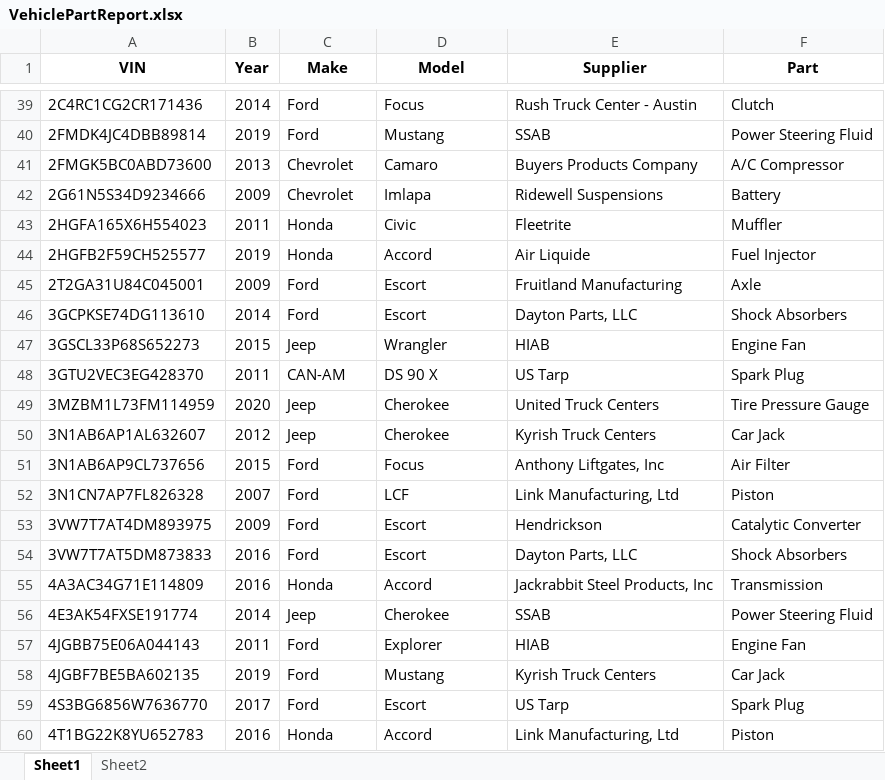
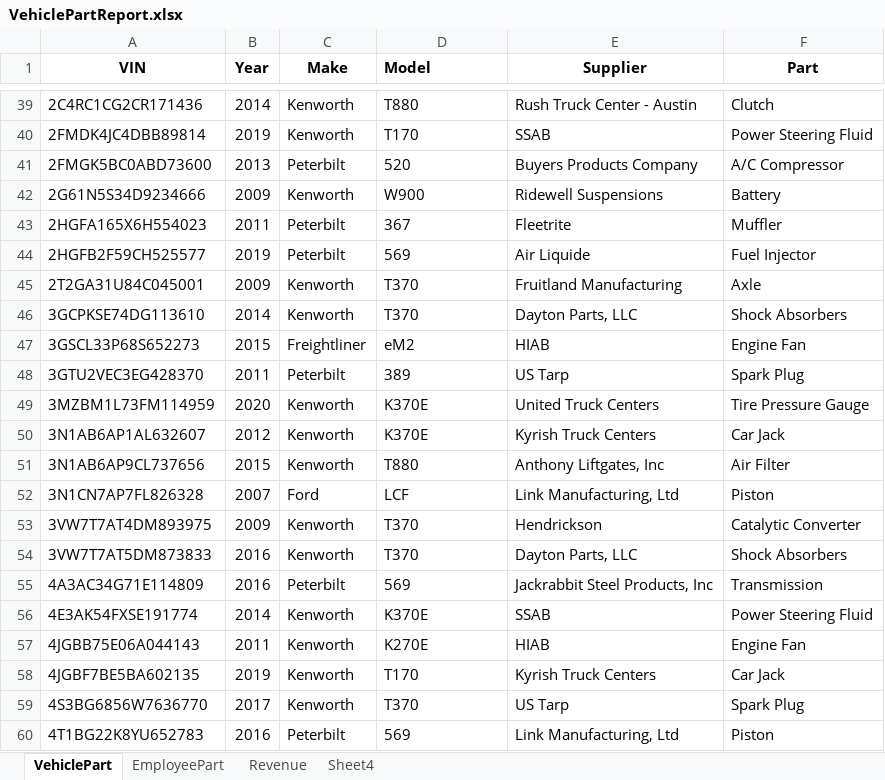
Before and after one commit to Darrian5120/CIS3365, an Excel workbook: Reports/Darrian/VehiclePartReport.xlsx, sheet VehiclePart, drawn as a sheet; only a part is shown, gaps mark what is left out; values as stored, in another font and other column widths than the file's, no borders; the diff covers the shown part only; the diff names each change by its address in the sheet, - before the commit and + after, or states it on an @@ line.

```diff
--- a/Reports/Darrian/VehiclePartReport.xlsx (sheet VehiclePart)
+++ b/Reports/Darrian/VehiclePartReport.xlsx (sheet VehiclePart)
-sheet tab: Sheet1
+sheet tab: VehiclePart
-sheet tab: Sheet2
+sheet tab: EmployeePart
+sheet tab: Revenue
+sheet tab: Sheet4
-D1 alignment: center
+D1 alignment: left
-C39:C40 (Make): Ford
+C39:C40 (Make): Kenworth
-D39 (Model): Focus
+D39 (Model): T880
-D40 (Model): Mustang
+D40 (Model): T170
-C41 (Make): Chevrolet
+C41 (Make): Peterbilt
-D41 (Model): Camaro
+D41 (Model): 520
-C42 (Make): Chevrolet
+C42 (Make): Kenworth
-D42 (Model): Imlapa
+D42 (Model): W900
-C43:C44 (Make): Honda
+C43:C44 (Make): Peterbilt
-D43 (Model): Civic
+D43 (Model): 367
-D44 (Model): Accord
+D44 (Model): 569
-C45:C46 (Make): Ford
+C45:C46 (Make): Kenworth
-D45:D46 (Model): Escort
+D45:D46 (Model): T370
-C47 (Make): Jeep
+C47 (Make): Freightliner
-D47 (Model): Wrangler
+D47 (Model): eM2
-C48 (Make): CAN-AM
+C48 (Make): Peterbilt
-D48 (Model): DS 90 X
+D48 (Model): 389
-C49:C50 (Make): Jeep
+C49:C50 (Make): Kenworth
-D49:D50 (Model): Cherokee
+D49:D50 (Model): K370E
-C51 (Make): Ford
+C51 (Make): Kenworth
-D51 (Model): Focus
+D51 (Model): T880
-C53:C54 (Make): Ford
+C53:C54 (Make): Kenworth
-D53:D54 (Model): Escort
+D53:D54 (Model): T370
-C55 (Make): Honda
+C55 (Make): Peterbilt
-D55 (Model): Accord
+D55 (Model): 569
-C56 (Make): Jeep
+C56 (Make): Kenworth
-D56 (Model): Cherokee
+D56 (Model): K370E
-C57:C59 (Make): Ford
+C57:C59 (Make): Kenworth
-D57 (Model): Explorer
+D57 (Model): K270E
-D58 (Model): Mustang
+D58 (Model): T170
-D59 (Model): Escort
+D59 (Model): T370
-C60 (Make): Honda
+C60 (Make): Peterbilt
-D60 (Model): Accord
+D60 (Model): 569
```
Also changed, not shown: 1 added row and 120 edited cells elsewhere in this sheet, sheet EmployeePart, 1 other file.
